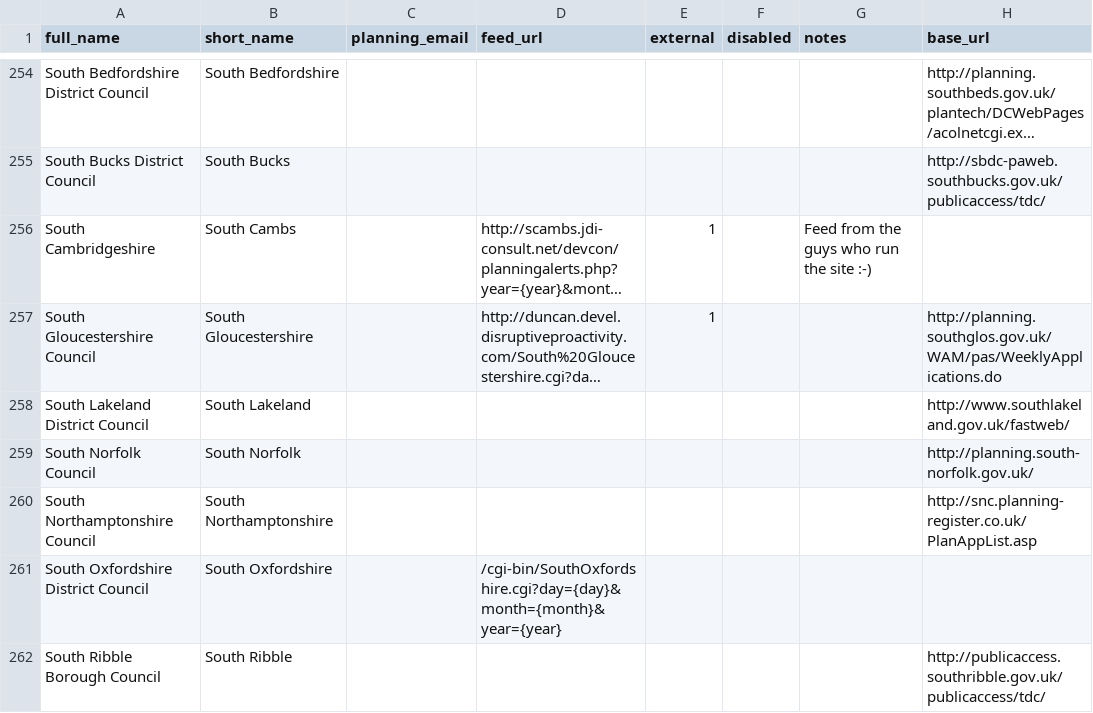
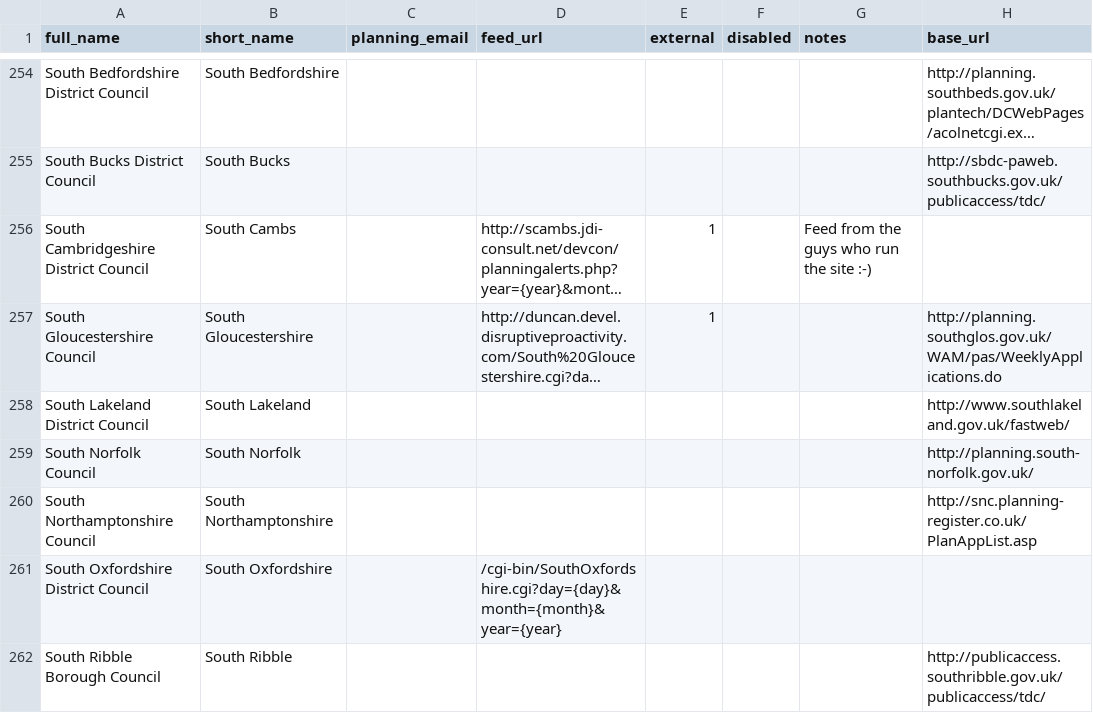
Before and after one commit to adrianshort/planningalerts, a CSV file: SitesToGenerate.csv, drawn as a sheet; only a part is shown, gaps mark what is left out; long unchanged cells end in …; the diff names each change by its address in the sheet, - before the commit and + after, or states it on an @@ line.

Commit message:
Fix full name for South Cambs.

```diff
--- a/SitesToGenerate.csv
+++ b/SitesToGenerate.csv
-A256 (full_name): South Cambridgeshire
+A256 (full_name): South Cambridgeshire District Council
```
